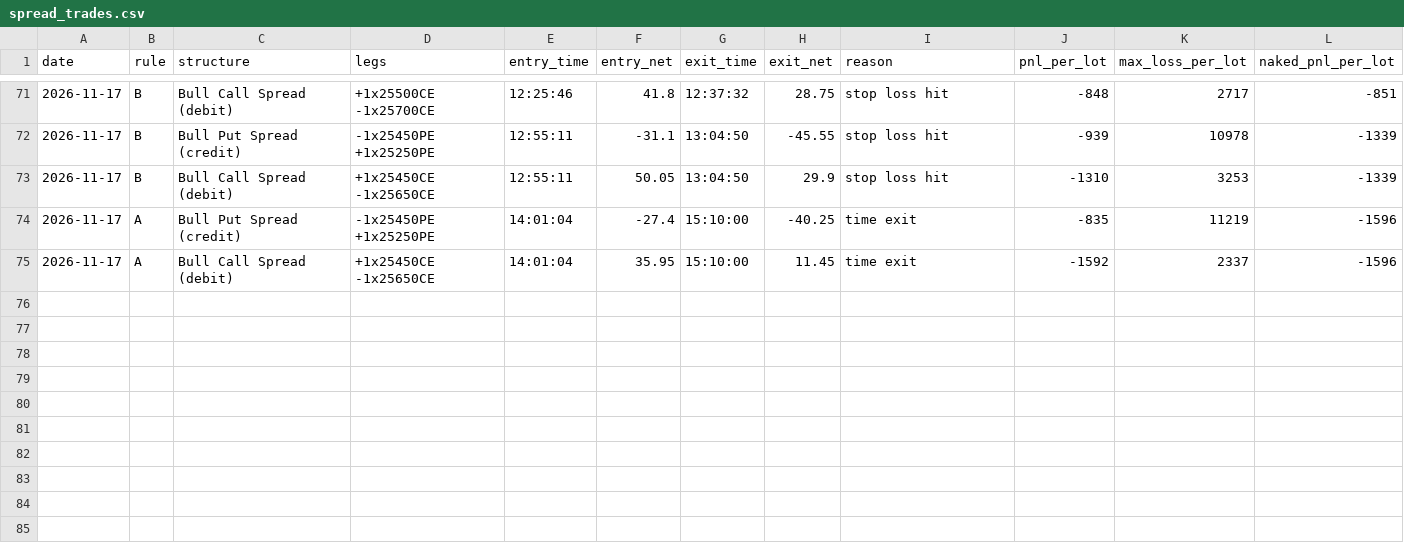
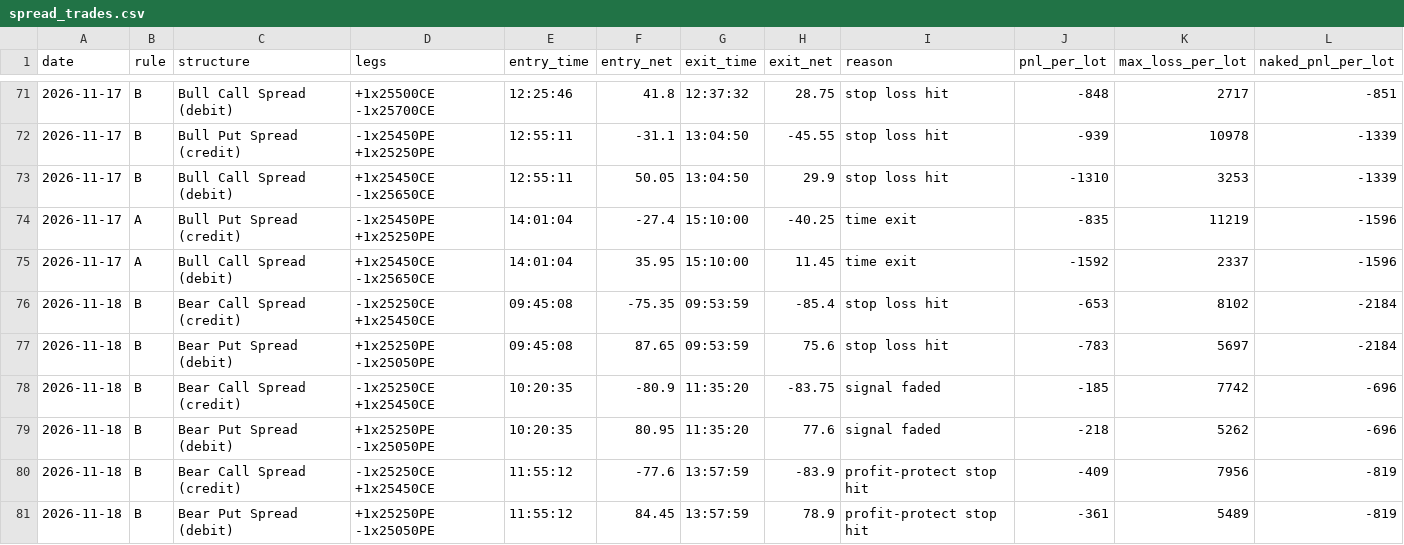
Before and after one commit to deepaknarsaria/nifty-signals, a CSV file: spread_trades.csv, drawn as a sheet; only a part is shown, gaps mark what is left out; the diff names each change by its address in the sheet, - before the commit and + after, or states it on an @@ line.

```diff
--- a/spread_trades.csv
+++ b/spread_trades.csv
+row 76: 2026-11-18 | B | Bear Call Spread (credit) | -1x25250CE +1x25450CE | 09:45:08 | -75.35 | 09:53:59 | -85.4 | stop loss hit | -653 | 8102 | -2184
+row 77: 2026-11-18 | B | Bear Put Spread (debit) | +1x25250PE -1x25050PE | 09:45:08 | 87.65 | 09:53:59 | 75.6 | stop loss hit | -783 | 5697 | -2184
+row 78: 2026-11-18 | B | Bear Call Spread (credit) | -1x25250CE +1x25450CE | 10:20:35 | -80.9 | 11:35:20 | -83.75 | signal faded | -185 | 7742 | -696
+row 79: 2026-11-18 | B | Bear Put Spread (debit) | +1x25250PE -1x25050PE | 10:20:35 | 80.95 | 11:35:20 | 77.6 | signal faded | -218 | 5262 | -696
+row 80: 2026-11-18 | B | Bear Call Spread (credit) | -1x25250CE +1x25450CE | 11:55:12 | -77.6 | 13:57:59 | -83.9 | profit-protect stop hit | -409 | 7956 | -819
+row 81: 2026-11-18 | B | Bear Put Spread (debit) | +1x25250PE -1x25050PE | 11:55:12 | 84.45 | 13:57:59 | 78.9 | profit-protect stop hit | -361 | 5489 | -819
```
Also changed, not shown: hedge_trades.csv, lab_results.csv, 3 other files.
